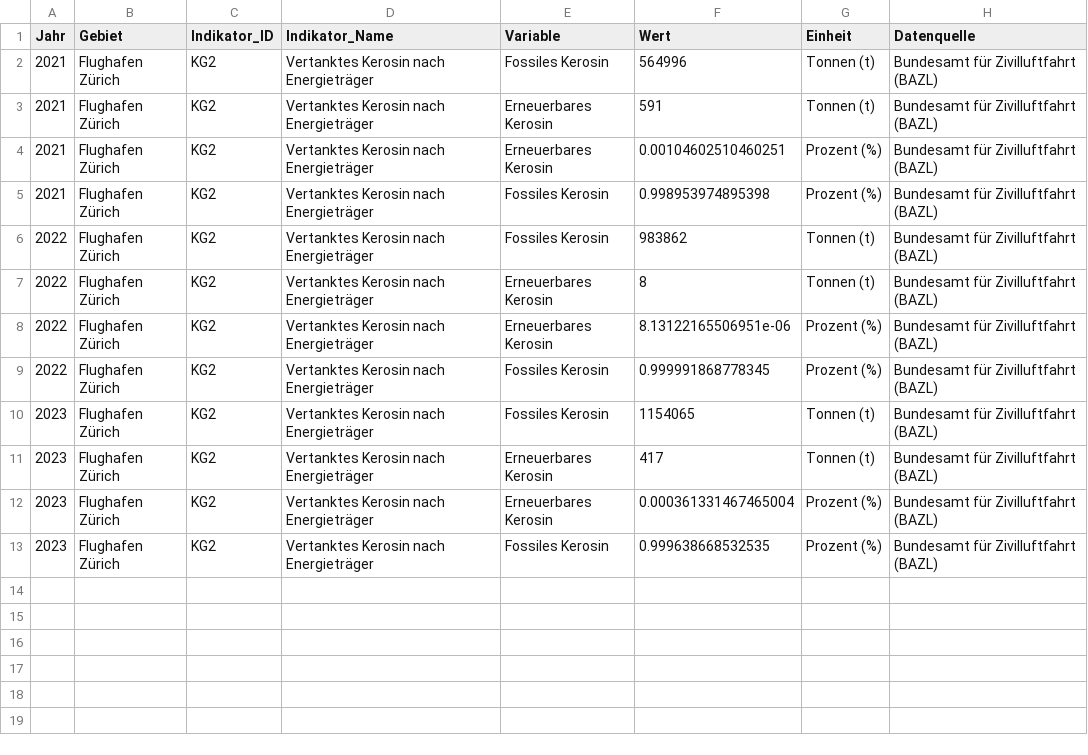
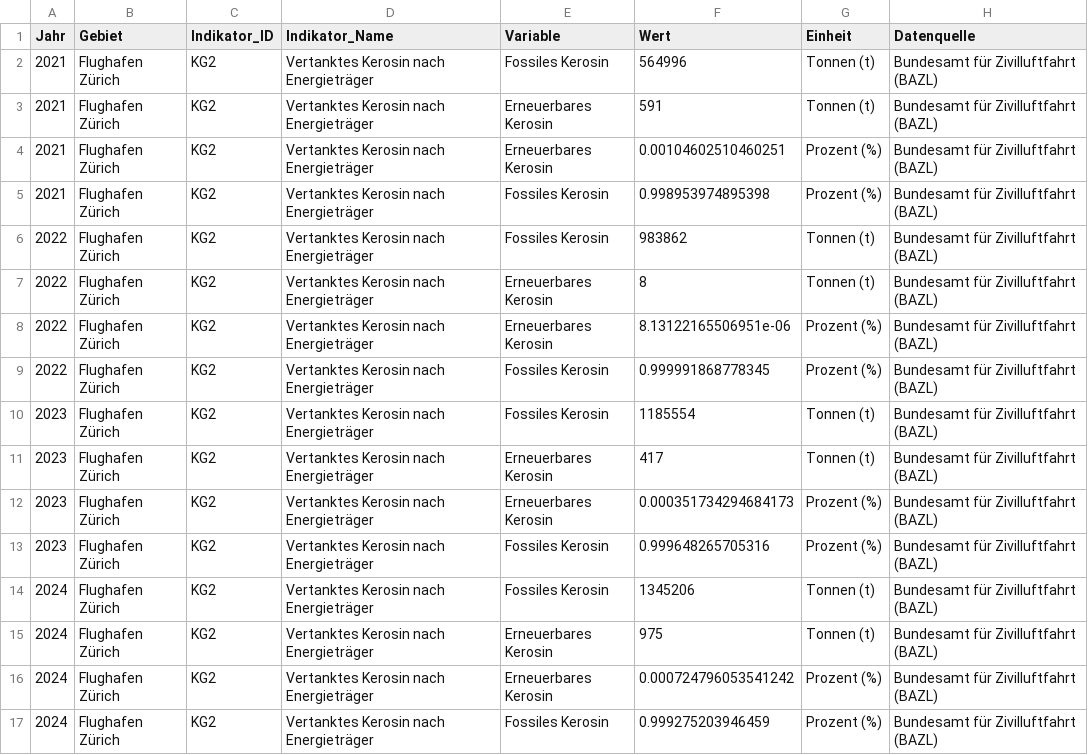
Before and after one commit to statistikZH/decarb_monitoring, a CSV file: output/KG2_data.csv, drawn as a sheet.

```diff
--- a/output/KG2_data.csv
+++ b/output/KG2_data.csv
@@ -9,5 +9,9 @@
 2022,"Flughafen Zürich","KG2","Vertanktes Kerosin nach Energieträger","Fossiles Kerosin",0.999991868778345,"Prozent (%)","Bundesamt für Zivilluftfahrt (BAZL)"
-2023,"Flughafen Zürich","KG2","Vertanktes Kerosin nach Energieträger","Fossiles Kerosin",1154065,"Tonnen (t)","Bundesamt für Zivilluftfahrt (BAZL)"
+2023,"Flughafen Zürich","KG2","Vertanktes Kerosin nach Energieträger","Fossiles Kerosin",1185554,"Tonnen (t)","Bundesamt für Zivilluftfahrt (BAZL)"
 2023,"Flughafen Zürich","KG2","Vertanktes Kerosin nach Energieträger","Erneuerbares Kerosin",417,"Tonnen (t)","Bundesamt für Zivilluftfahrt (BAZL)"
-2023,"Flughafen Zürich","KG2","Vertanktes Kerosin nach Energieträger","Erneuerbares Kerosin",0.000361331467465004,"Prozent (%)","Bundesamt für Zivilluftfahrt (BAZL)"
-2023,"Flughafen Zürich","KG2","Vertanktes Kerosin nach Energieträger","Fossiles Kerosin",0.999638668532535,"Prozent (%)","Bundesamt für Zivilluftfahrt (BAZL)"
+2023,"Flughafen Zürich","KG2","Vertanktes Kerosin nach Energieträger","Erneuerbares Kerosin",0.000351734294684173,"Prozent (%)","Bundesamt für Zivilluftfahrt (BAZL)"
+2023,"Flughafen Zürich","KG2","Vertanktes Kerosin nach Energieträger","Fossiles Kerosin",0.999648265705316,"Prozent (%)","Bundesamt für Zivilluftfahrt (BAZL)"
+2024,"Flughafen Zürich","KG2","Vertanktes Kerosin nach Energieträger","Fossiles Kerosin",1345206,"Tonnen (t)","Bundesamt für Zivilluftfahrt (BAZL)"
+2024,"Flughafen Zürich","KG2","Vertanktes Kerosin nach Energieträger","Erneuerbares Kerosin",975,"Tonnen (t)","Bundesamt für Zivilluftfahrt (BAZL)"
+2024,"Flughafen Zürich","KG2","Vertanktes Kerosin nach Energieträger","Erneuerbares Kerosin",0.000724796053541242,"Prozent (%)","Bundesamt für Zivilluftfahrt (BAZL)"
+2024,"Flughafen Zürich","KG2","Vertanktes Kerosin nach Energieträger","Fossiles Kerosin",0.999275203946459,"Prozent (%)","Bundesamt für Zivilluftfahrt (BAZL)"
```
Also changed, not shown: output/IG3_data.csv, output/KV6_data.csv.
